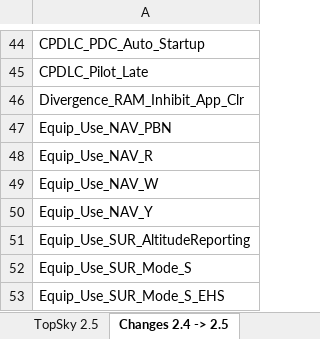
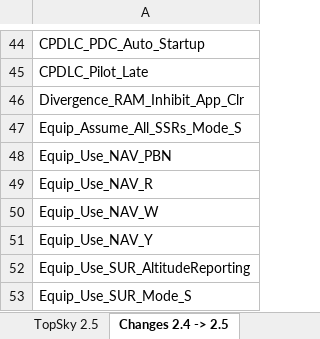
Before and after one commit to pa-ulex/edww-package, an Excel workbook: EDWW/Plugins/TOPSKY EDUU/Documentation/Developer/TopSky_Developer_Guide_Settings.xlsx, sheet Changes 2.4 -> 2.5, drawn as a sheet; only a part is shown, gaps mark what is left out; the shorter side is filled out with more unchanged rows; values as stored, in another font and other column widths than the file's, no borders; conditional formats not drawn; the diff names each change by its address in the sheet, - before the commit and + after, or states it on an @@ line.

```diff
--- a/EDWW/Plugins/TOPSKY EDUU/Documentation/Developer/TopSky_Developer_Guide_Settings.xlsx (sheet Changes 2.4 -> 2.5)
+++ b/EDWW/Plugins/TOPSKY EDUU/Documentation/Developer/TopSky_Developer_Guide_Settings.xlsx (sheet Changes 2.4 -> 2.5)
+row 47: Equip_Assume_All_SSRs_Mode_S
```
Also changed, not shown: sheet TopSky 2.5, EDWW/Plugins/TOPSKY EDWW/Documentation/Developer/TopSky_Developer_Guide_Settings.xlsx, EDWW/Plugins/TOPSKY EDYY/Documentation/Developer/TopSky_Developer_Guide_Settings.xlsx, 17 other files.
